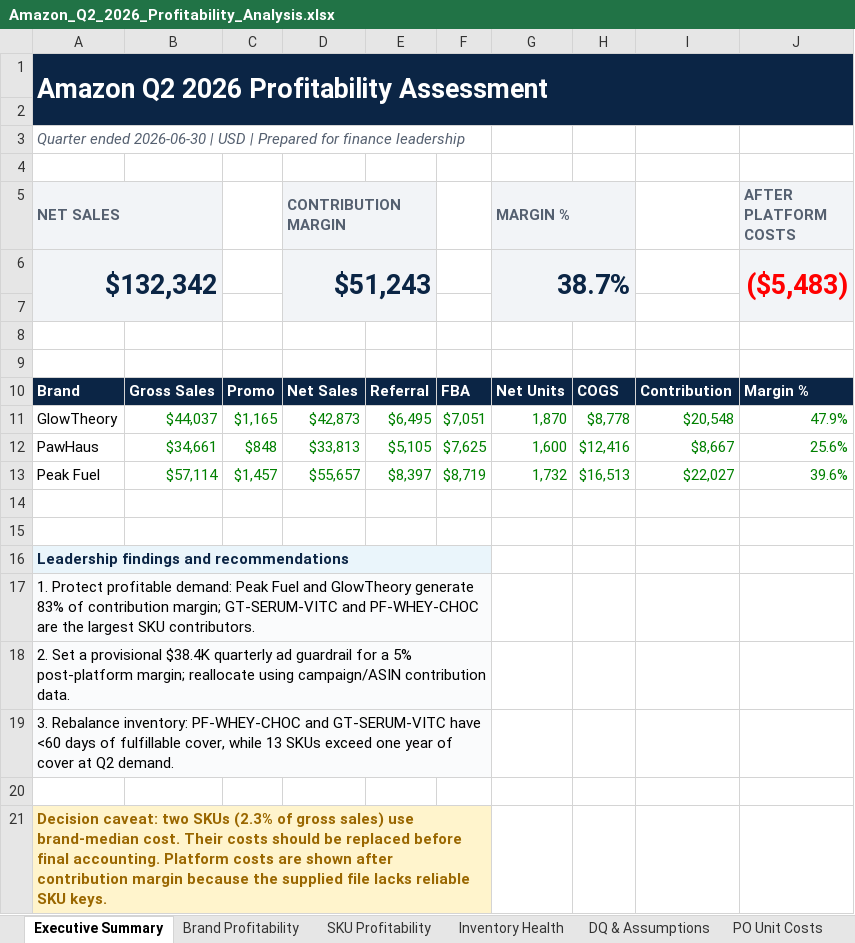
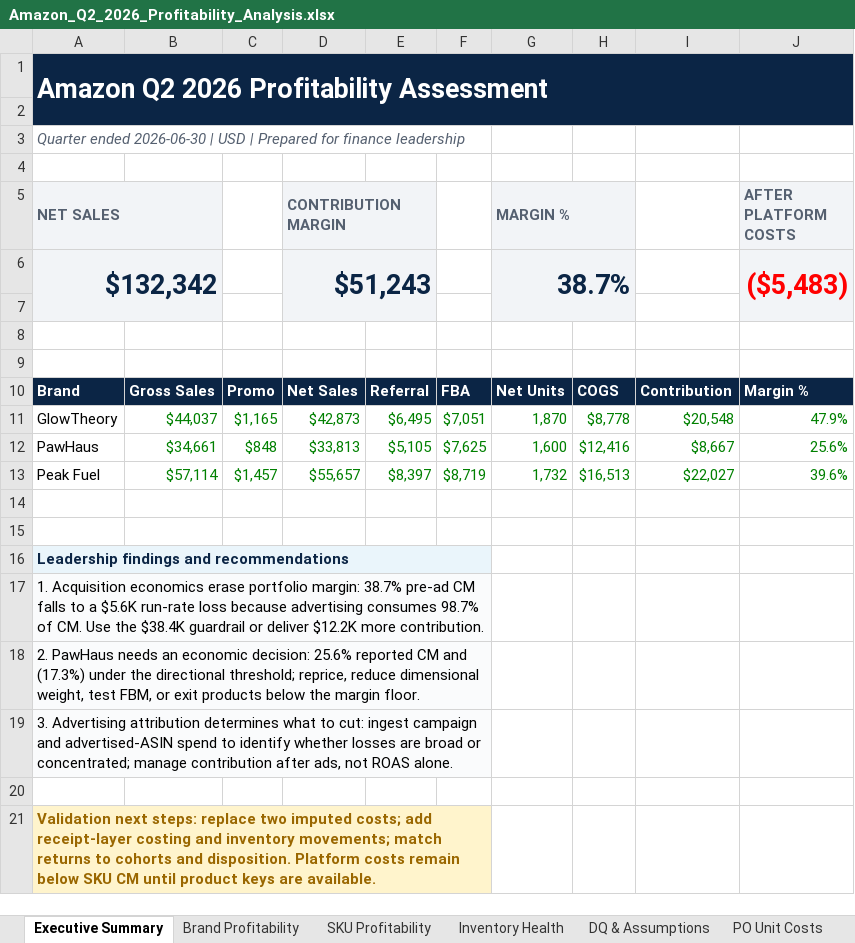
Before and after one commit to rubenatello/luminize-assessment, an Excel workbook: deliverables/Amazon_Q2_2026_Profitability_Analysis.xlsx, sheet Executive Summary, drawn as a sheet; values as stored, in another font and other column widths than the file's, no borders; charts and pictures not drawn; the diff names each change by its address in the sheet, - before the commit and + after, or states it on an @@ line.

Commit message:
Make profitability findings decision-ready

```diff
--- a/deliverables/Amazon_Q2_2026_Profitability_Analysis.xlsx (sheet Executive Summary)
+++ b/deliverables/Amazon_Q2_2026_Profitability_Analysis.xlsx (sheet Executive Summary)
-A17 (NET SALES): 1. Protect profitable demand: Peak Fuel and GlowTheory generate 83% of contribution margin; GT-SERUM-VITC and PF-WHEY-CHOC are the largest SKU contributors.
+A17 (NET SALES): 1. Acquisition economics erase portfolio margin: 38.7% pre-ad CM falls to a $5.6K run-rate loss because advertising consumes 98.7% of CM. Use the $38.4K guardrail or deliver $12.2K more contribution.
-A18 (NET SALES): 2. Set a provisional $38.4K quarterly ad guardrail for a 5% post-platform margin; reallocate using campaign/ASIN contribution data.
+A18 (NET SALES): 2. PawHaus needs an economic decision: 25.6% reported CM and (17.3%) under the directional threshold; reprice, reduce dimensional weight, test FBM, or exit products below the margin floor.
-A19 (NET SALES): 3. Rebalance inventory: PF-WHEY-CHOC and GT-SERUM-VITC have <60 days of fulfillable cover, while 13 SKUs exceed one year of cover at Q2 demand.
+A19 (NET SALES): 3. Advertising attribution determines what to cut: ingest campaign and advertised-ASIN spend to identify whether losses are broad or concentrated; manage contribution after ads, not ROAS alone.
-A21 (NET SALES): Decision caveat: two SKUs (2.3% of gross sales) use brand-median cost. Their costs should be replaced before final accounting. Platform costs are shown after contribution margin because the supplied file lacks reliable SKU keys.
+A21 (NET SALES): Validation next steps: replace two imputed costs; add receipt-layer costing and inventory movements; match returns to cohorts and disposition. Platform costs remain below SKU CM until product keys are available.
```
Also changed, not shown: charts or pictures, 1 other file.
